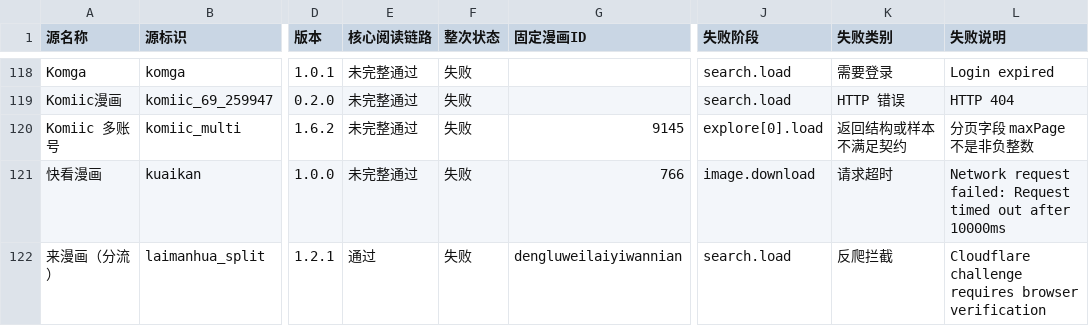
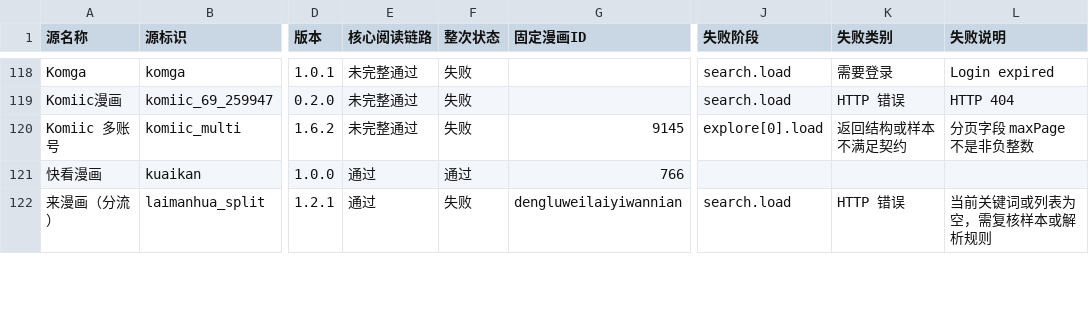
Before and after one commit to laincat/vensrc, a CSV file: data/sources.zh.csv, drawn as a sheet; only a part is shown, gaps mark what is left out; the diff covers the shown part only; the diff names each change by its address in the sheet, - before the commit and + after, or states it on an @@ line.

```diff
--- a/data/sources.zh.csv
+++ b/data/sources.zh.csv
-E121 (核心阅读链路): 未完整通过
+E121 (核心阅读链路): 通过
-F121 (整次状态): 失败
+F121 (整次状态): 通过
-J121 (失败阶段): image.download
+J121 (失败阶段): (empty)
-K121 (失败类别): 请求超时
+K121 (失败类别): (empty)
-L121 (失败说明): Network request failed: Request timed out after 10000ms
+L121 (失败说明): (empty)
-K122 (失败类别): 反爬拦截
+K122 (失败类别): HTTP 错误
-L122 (失败说明): Cloudflare challenge requires browser verification
+L122 (失败说明): 当前关键词或列表为空，需复核样本或解析规则
```
Also changed, not shown: 33 edited cells elsewhere in this file, data/client-compatibility.zh.csv, 13 other files.
